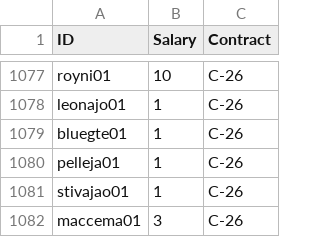
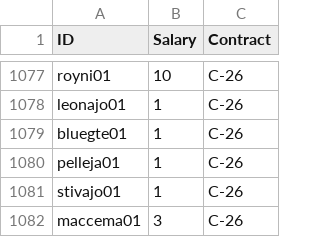
Before and after one commit to jduteau/fhl-dashboard-observable, a CSV file: src/data/contracts.csv, drawn as a sheet; only a part is shown, gaps mark what is left out.

Commit message:
Fix jack st.ivany again

```diff
--- a/src/data/contracts.csv
+++ b/src/data/contracts.csv
@@ -1080,3 +1080,3 @@ bluegte01,1,C-26
 pelleja01,1,C-26
-stivajao01,1,C-26
+stivajo01,1,C-26
 maccema01,3,C-26
```
